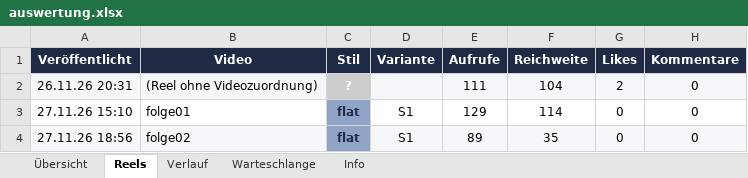
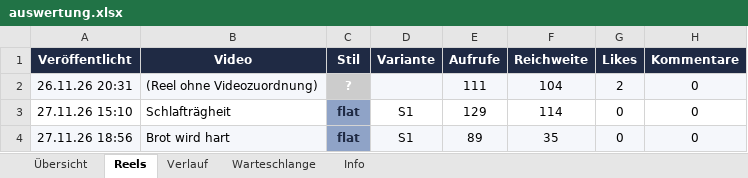
Before and after one commit to Kurz-erklaert/Kurz-erklaert, an Excel workbook: auswertung.xlsx, sheet Reels, drawn as a sheet; only a part is shown; values as stored, in another font and other column widths than the file's, no borders; conditional formats not drawn; the diff names each change by its address in the sheet, - before the commit and + after, or states it on an @@ line.

```diff
--- a/auswertung.xlsx (sheet Reels)
+++ b/auswertung.xlsx (sheet Reels)
-B3 (Video): folge01
+B3 (Video): Schlafträgheit
-B4 (Video): folge02
+B4 (Video): Brot wird hart
```
Also changed, not shown: sheet Warteschlange, 3 other files.
